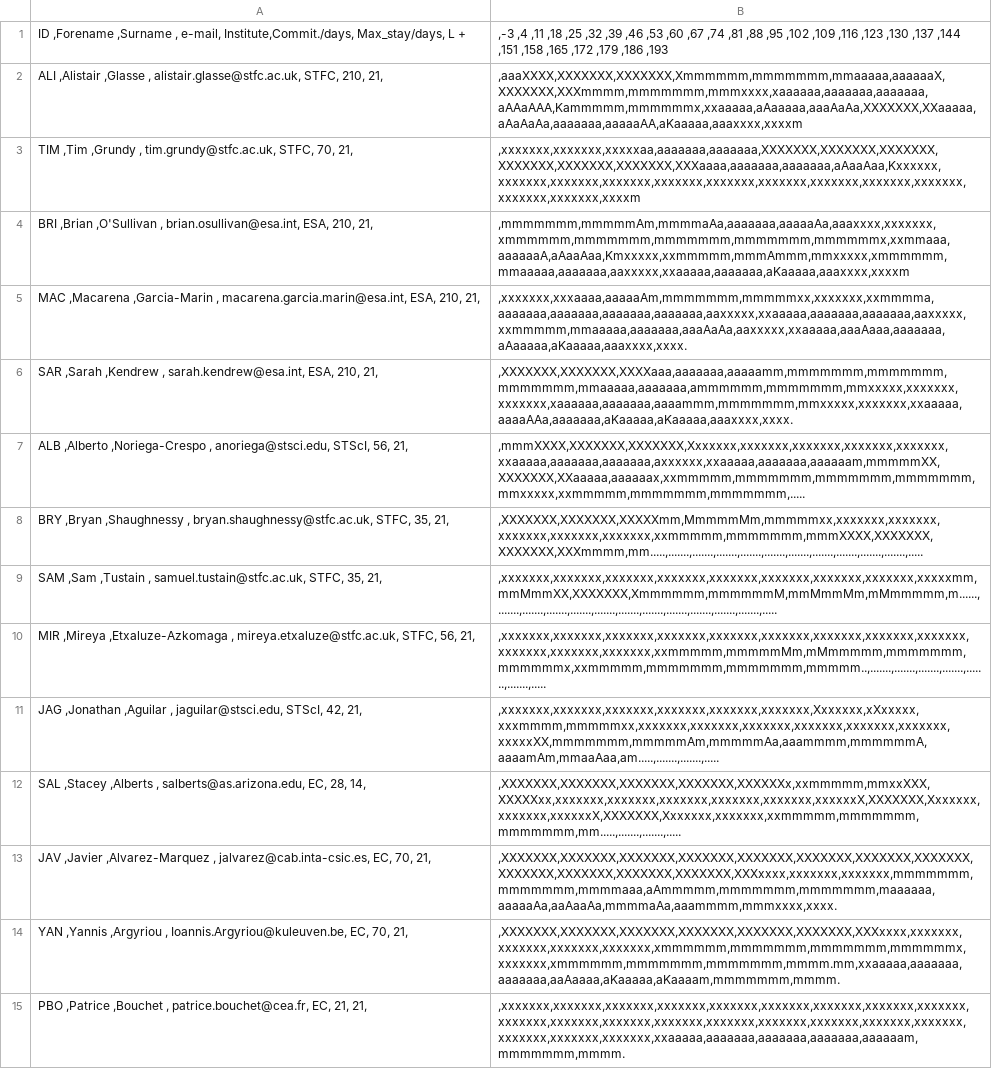
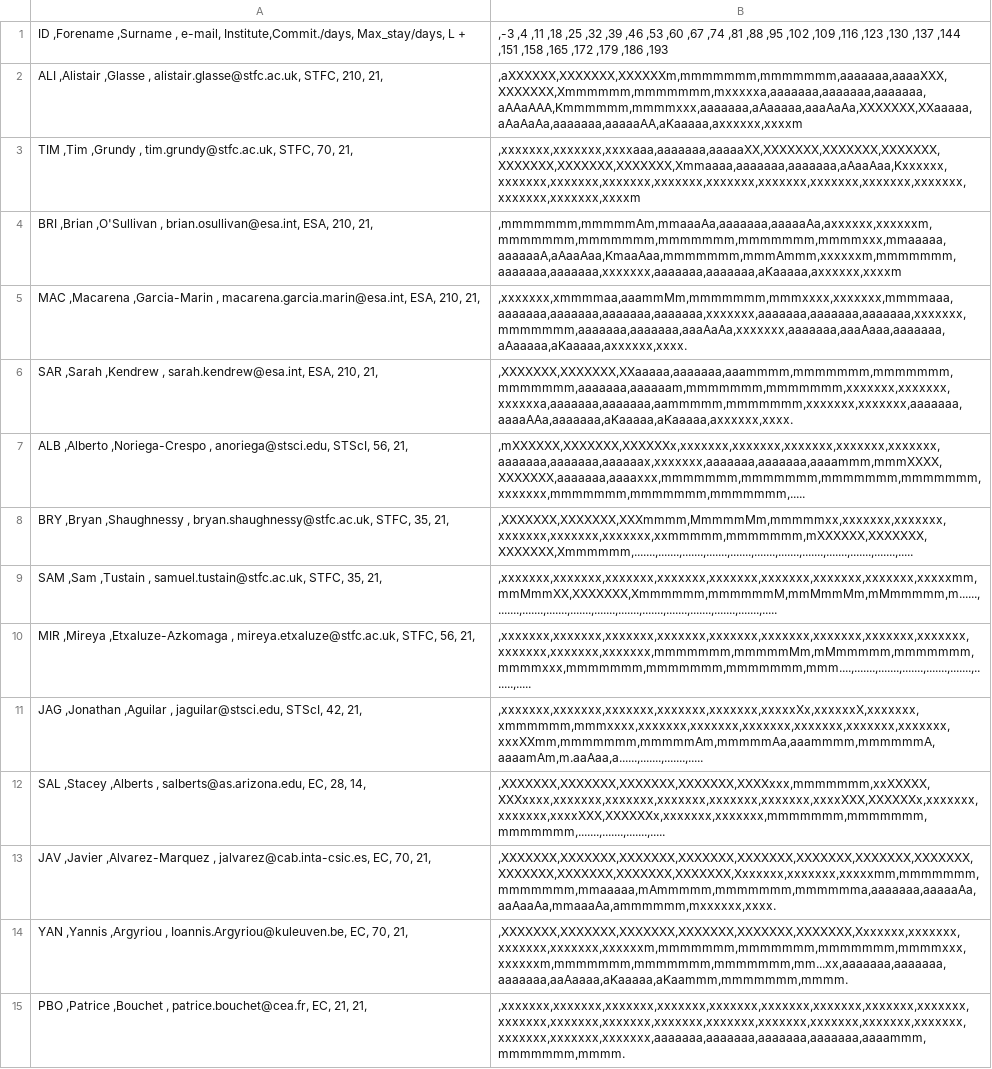
Before and after one commit to AGlasse/timeliner, a CSV file: outputs/shift_plan_basis.csv, drawn as a sheet; only a part is shown; the diff covers the shown part only; the diff names each change by its address in the sheet, - before the commit and + after, or states it on an @@ line.

```diff
--- a/outputs/shift_plan_basis.csv
+++ b/outputs/shift_plan_basis.csv
-B2: ,aaaXXXX,XXXXXXX,XXXXXXX,Xmmmmmm,mmmmmmm,mmaaaaa,aaaaaaX,XXXXXXX,XXXmmmm,mmmmmmm,mmmxxxx,xaaaaaa,aaaaaaa,aaaaaaa,aAAaAAA,Kammmmm,mmmmmmx,xxaaaaa,aAaaaaa,aaaAaAa,XXXXXXX,XXaaaaa,aAaAaAa,aaaaaaa,aaaaaAA,aKaaaaa,aaaxxxx,xxxxm
+B2: ,aXXXXXX,XXXXXXX,XXXXXXm,mmmmmmm,mmmmmmm,aaaaaaa,aaaaXXX,XXXXXXX,Xmmmmmm,mmmmmmm,mxxxxxa,aaaaaaa,aaaaaaa,aaaaaaa,aAAaAAA,Kmmmmmm,mmmmxxx,aaaaaaa,aAaaaaa,aaaAaAa,XXXXXXX,XXaaaaa,aAaAaAa,aaaaaaa,aaaaaAA,aKaaaaa,axxxxxx,xxxxm
-B3: ,xxxxxxx,xxxxxxx,xxxxxaa,aaaaaaa,aaaaaaa,XXXXXXX,XXXXXXX,XXXXXXX,XXXXXXX,XXXXXXX,XXXXXXX,XXXaaaa,aaaaaaa,aaaaaaa,aAaaAaa,Kxxxxxx,xxxxxxx,xxxxxxx,xxxxxxx,xxxxxxx,xxxxxxx,xxxxxxx,xxxxxxx,xxxxxxx,xxxxxxx,xxxxxxx,xxxxxxx,xxxxm
+B3: ,xxxxxxx,xxxxxxx,xxxxaaa,aaaaaaa,aaaaaXX,XXXXXXX,XXXXXXX,XXXXXXX,XXXXXXX,XXXXXXX,XXXXXXX,Xmmaaaa,aaaaaaa,aaaaaaa,aAaaAaa,Kxxxxxx,xxxxxxx,xxxxxxx,xxxxxxx,xxxxxxx,xxxxxxx,xxxxxxx,xxxxxxx,xxxxxxx,xxxxxxx,xxxxxxx,xxxxxxx,xxxxm
-B4: ,mmmmmmm,mmmmmAm,mmmmaAa,aaaaaaa,aaaaaAa,aaaxxxx,xxxxxxx,xmmmmmm,mmmmmmm,mmmmmmm,mmmmmmm,mmmmmmx,xxmmaaa,aaaaaaA,aAaaAaa,Kmxxxxx,xxmmmmm,mmmAmmm,mmxxxxx,xmmmmmm,mmaaaaa,aaaaaaa,aaxxxxx,xxaaaaa,aaaaaaa,aKaaaaa,aaaxxxx,xxxxm
+B4: ,mmmmmmm,mmmmmAm,mmaaaAa,aaaaaaa,aaaaaAa,axxxxxx,xxxxxxm,mmmmmmm,mmmmmmm,mmmmmmm,mmmmmmm,mmmmxxx,mmaaaaa,aaaaaaA,aAaaAaa,KmaaAaa,mmmmmmm,mmmAmmm,xxxxxxm,mmmmmmm,aaaaaaa,aaaaaaa,xxxxxxx,aaaaaaa,aaaaaaa,aKaaaaa,axxxxxx,xxxxm
-B5: ,xxxxxxx,xxxaaaa,aaaaaAm,mmmmmmm,mmmmmxx,xxxxxxx,xxmmmma,aaaaaaa,aaaaaaa,aaaaaaa,aaaaaaa,aaxxxxx,xxaaaaa,aaaaaaa,aaaaaaa,aaxxxxx,xxmmmmm,mmaaaaa,aaaaaaa,aaaAaAa,aaxxxxx,xxaaaaa,aaaAaaa,aaaaaaa,aAaaaaa,aKaaaaa,aaaxxxx,xxxx.
+B5: ,xxxxxxx,xmmmmaa,aaammMm,mmmmmmm,mmmxxxx,xxxxxxx,mmmmaaa,aaaaaaa,aaaaaaa,aaaaaaa,aaaaaaa,xxxxxxx,aaaaaaa,aaaaaaa,aaaaaaa,xxxxxxx,mmmmmmm,aaaaaaa,aaaaaaa,aaaAaAa,xxxxxxx,aaaaaaa,aaaAaaa,aaaaaaa,aAaaaaa,aKaaaaa,axxxxxx,xxxx.
-B6: ,XXXXXXX,XXXXXXX,XXXXaaa,aaaaaaa,aaaaamm,mmmmmmm,mmmmmmm,mmmmmmm,mmaaaaa,aaaaaaa,ammmmmm,mmmmmmm,mmxxxxx,xxxxxxx,xxxxxxx,xaaaaaa,aaaaaaa,aaaammm,mmmmmmm,mmxxxxx,xxxxxxx,xxaaaaa,aaaaAAa,aaaaaaa,aKaaaaa,aKaaaaa,aaaxxxx,xxxx.
+B6: ,XXXXXXX,XXXXXXX,XXaaaaa,aaaaaaa,aaammmm,mmmmmmm,mmmmmmm,mmmmmmm,aaaaaaa,aaaaaam,mmmmmmm,mmmmmmm,xxxxxxx,xxxxxxx,xxxxxxa,aaaaaaa,aaaaaaa,aammmmm,mmmmmmm,xxxxxxx,xxxxxxx,aaaaaaa,aaaaAAa,aaaaaaa,aKaaaaa,aKaaaaa,axxxxxx,xxxx.
-B7: ,mmmXXXX,XXXXXXX,XXXXXXX,Xxxxxxx,xxxxxxx,xxxxxxx,xxxxxxx,xxxxxxx,xxaaaaa,aaaaaaa,aaaaaaa,axxxxxx,xxaaaaa,aaaaaaa,aaaaaam,mmmmmXX,XXXXXXX,XXaaaaa,aaaaaax,xxmmmmm,mmmmmmm,mmmmmmm,mmmmmmm,mmxxxxx,xxmmmmm,mmmmmmm,mmmmmmm,.....
+B7: ,mXXXXXX,XXXXXXX,XXXXXXx,xxxxxxx,xxxxxxx,xxxxxxx,xxxxxxx,xxxxxxx,aaaaaaa,aaaaaaa,aaaaaax,xxxxxxx,aaaaaaa,aaaaaaa,aaaammm,mmmXXXX,XXXXXXX,aaaaaaa,aaaaxxx,mmmmmmm,mmmmmmm,mmmmmmm,mmmmmmm,xxxxxxx,mmmmmmm,mmmmmmm,mmmmmmm,.....
-B8: ,XXXXXXX,XXXXXXX,XXXXXmm,MmmmmMm,mmmmmxx,xxxxxxx,xxxxxxx,xxxxxxx,xxxxxxx,xxxxxxx,xxmmmmm,mmmmmmm,mmmXXXX,XXXXXXX,XXXXXXX,XXXmmmm,mm.....,.......,.......,.......,.......,.......,.......,.......,.......,.......,.......,.....
+B8: ,XXXXXXX,XXXXXXX,XXXmmmm,MmmmmMm,mmmmmxx,xxxxxxx,xxxxxxx,xxxxxxx,xxxxxxx,xxxxxxx,xxmmmmm,mmmmmmm,mXXXXXX,XXXXXXX,XXXXXXX,Xmmmmmm,.......,.......,.......,.......,.......,.......,.......,.......,.......,.......,.......,.....
-B10: ,xxxxxxx,xxxxxxx,xxxxxxx,xxxxxxx,xxxxxxx,xxxxxxx,xxxxxxx,xxxxxxx,xxxxxxx,xxxxxxx,xxxxxxx,xxxxxxx,xxmmmmm,mmmmmMm,mMmmmmm,mmmmmmm,mmmmmmx,xxmmmmm,mmmmmmm,mmmmmmm,mmmmm..,.......,.......,.......,.......,.......,.......,.....
+B10: ,xxxxxxx,xxxxxxx,xxxxxxx,xxxxxxx,xxxxxxx,xxxxxxx,xxxxxxx,xxxxxxx,xxxxxxx,xxxxxxx,xxxxxxx,xxxxxxx,mmmmmmm,mmmmmMm,mMmmmmm,mmmmmmm,mmmmxxx,mmmmmmm,mmmmmmm,mmmmmmm,mmm....,.......,.......,.......,.......,.......,.......,.....
-B11: ,xxxxxxx,xxxxxxx,xxxxxxx,xxxxxxx,xxxxxxx,xxxxxxx,Xxxxxxx,xXxxxxx,xxxmmmm,mmmmmxx,xxxxxxx,xxxxxxx,xxxxxxx,xxxxxxx,xxxxxxx,xxxxxxx,xxxxxXX,mmmmmmm,mmmmmAm,mmmmmAa,aaammmm,mmmmmmA,aaaamAm,mmaaAaa,am.....,.......,.......,.....
+B11: ,xxxxxxx,xxxxxxx,xxxxxxx,xxxxxxx,xxxxxxx,xxxxxXx,xxxxxxX,xxxxxxx,xmmmmmm,mmmxxxx,xxxxxxx,xxxxxxx,xxxxxxx,xxxxxxx,xxxxxxx,xxxxxxx,xxxXXmm,mmmmmmm,mmmmmAm,mmmmmAa,aaammmm,mmmmmmA,aaaamAm,m.aaAaa,a......,.......,.......,.....
-B12: ,XXXXXXX,XXXXXXX,XXXXXXX,XXXXXXX,XXXXXXx,xxmmmmm,mmxxXXX,XXXXXxx,xxxxxxx,xxxxxxx,xxxxxxx,xxxxxxx,xxxxxxx,xxxxxxX,XXXXXXX,Xxxxxxx,xxxxxxx,xxxxxxX,XXXXXXX,Xxxxxxx,xxxxxxx,xxmmmmm,mmmmmmm,mmmmmmm,mm.....,.......,.......,.....
+B12: ,XXXXXXX,XXXXXXX,XXXXXXX,XXXXXXX,XXXXxxx,mmmmmmm,xxXXXXX,XXXxxxx,xxxxxxx,xxxxxxx,xxxxxxx,xxxxxxx,xxxxxxx,xxxxXXX,XXXXXXx,xxxxxxx,xxxxxxx,xxxxXXX,XXXXXXx,xxxxxxx,xxxxxxx,mmmmmmm,mmmmmmm,mmmmmmm,.......,.......,.......,.....
-B13: ,XXXXXXX,XXXXXXX,XXXXXXX,XXXXXXX,XXXXXXX,XXXXXXX,XXXXXXX,XXXXXXX,XXXXXXX,XXXXXXX,XXXXXXX,XXXXXXX,XXXxxxx,xxxxxxx,xxxxxxx,mmmmmmm,mmmmmmm,mmmmaaa,aAmmmmm,mmmmmmm,mmmmmmm,maaaaaa,aaaaaAa,aaAaaAa,mmmmaAa,aaammmm,mmmxxxx,xxxx.
+B13: ,XXXXXXX,XXXXXXX,XXXXXXX,XXXXXXX,XXXXXXX,XXXXXXX,XXXXXXX,XXXXXXX,XXXXXXX,XXXXXXX,XXXXXXX,XXXXXXX,Xxxxxxx,xxxxxxx,xxxxxmm,mmmmmmm,mmmmmmm,mmaaaaa,mAmmmmm,mmmmmmm,mmmmmma,aaaaaaa,aaaaaAa,aaAaaAa,mmaaaAa,ammmmmm,mxxxxxx,xxxx.
-B14: ,XXXXXXX,XXXXXXX,XXXXXXX,XXXXXXX,XXXXXXX,XXXXXXX,XXXxxxx,xxxxxxx,xxxxxxx,xxxxxxx,xxxxxxx,xmmmmmm,mmmmmmm,mmmmmmm,mmmmmmx,xxxxxxx,xmmmmmm,mmmmmmm,mmmmmmm,mmmm.mm,xxaaaaa,aaaaaaa,aaaaaaa,aaAaaaa,aKaaaaa,aKaaaam,mmmmmmm,mmmm.
+B14: ,XXXXXXX,XXXXXXX,XXXXXXX,XXXXXXX,XXXXXXX,XXXXXXX,Xxxxxxx,xxxxxxx,xxxxxxx,xxxxxxx,xxxxxxm,mmmmmmm,mmmmmmm,mmmmmmm,mmmmxxx,xxxxxxm,mmmmmmm,mmmmmmm,mmmmmmm,mm...xx,aaaaaaa,aaaaaaa,aaaaaaa,aaAaaaa,aKaaaaa,aKaammm,mmmmmmm,mmmm.
-B15: ,xxxxxxx,xxxxxxx,xxxxxxx,xxxxxxx,xxxxxxx,xxxxxxx,xxxxxxx,xxxxxxx,xxxxxxx,xxxxxxx,xxxxxxx,xxxxxxx,xxxxxxx,xxxxxxx,xxxxxxx,xxxxxxx,xxxxxxx,xxxxxxx,xxxxxxx,xxxxxxx,xxxxxxx,xxaaaaa,aaaaaaa,aaaaaaa,aaaaaaa,aaaaaam,mmmmmmm,mmmm.
+B15: ,xxxxxxx,xxxxxxx,xxxxxxx,xxxxxxx,xxxxxxx,xxxxxxx,xxxxxxx,xxxxxxx,xxxxxxx,xxxxxxx,xxxxxxx,xxxxxxx,xxxxxxx,xxxxxxx,xxxxxxx,xxxxxxx,xxxxxxx,xxxxxxx,xxxxxxx,xxxxxxx,xxxxxxx,aaaaaaa,aaaaaaa,aaaaaaa,aaaaaaa,aaaammm,mmmmmmm,mmmm.
```
Also changed, not shown: 43 edited cells elsewhere in this file, inputs/staff.csv, 4 other files.
